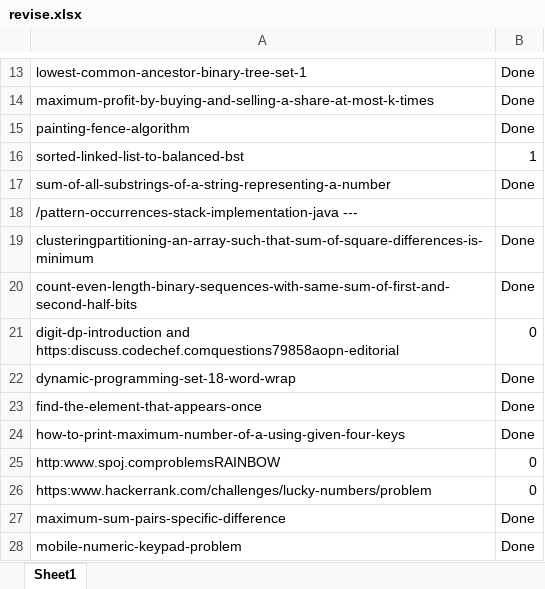
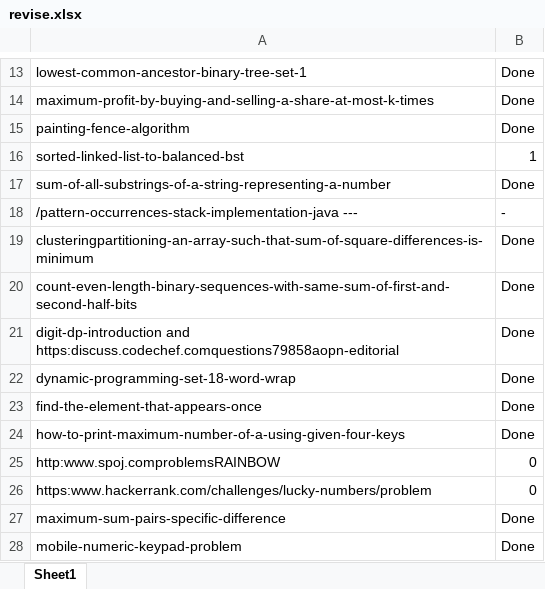
Before and after one commit to shivansofficial/Practice, an Excel workbook: revise.xlsx, sheet Sheet1, drawn as a sheet; only a part is shown, gaps mark what is left out; values as stored, in another font and other column widths than the file's, no borders; the diff covers the shown part only; the diff names each change by its address in the sheet, - before the commit and + after, or states it on an @@ line.

```diff
--- a/revise.xlsx (sheet Sheet1)
+++ b/revise.xlsx (sheet Sheet1)
-B18: (empty)
+B18: -
-B21: 0
+B21: Done
```
Also changed, not shown: 26 added rows and 6 edited cells elsewhere in this sheet, 7 other files.
